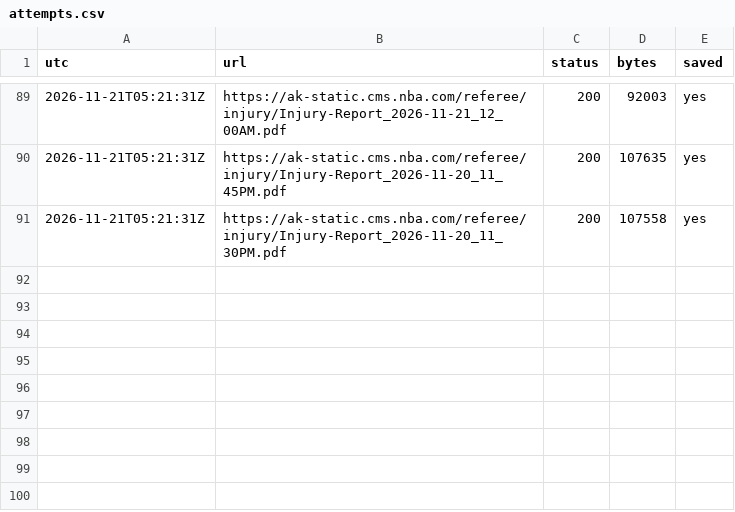
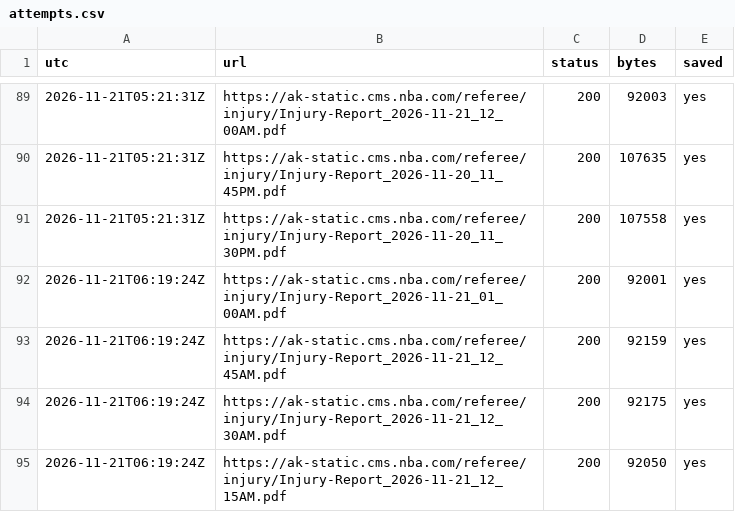
Before and after one commit to skilzzzzz123-netizen/nba-injury-feed, a CSV file: attempts.csv, drawn as a sheet; only a part is shown, gaps mark what is left out; the diff names each change by its address in the sheet, - before the commit and + after, or states it on an @@ line.

```diff
--- a/attempts.csv
+++ b/attempts.csv
+row 92: 2026-11-21T06:19:24Z | https://ak-static.cms.nba.com/referee/injury/Injury-Report_2026-11-21_01_00AM.pdf | 200 | 92001 | yes
+row 93: 2026-11-21T06:19:24Z | https://ak-static.cms.nba.com/referee/injury/Injury-Report_2026-11-21_12_45AM.pdf | 200 | 92159 | yes
+row 94: 2026-11-21T06:19:24Z | https://ak-static.cms.nba.com/referee/injury/Injury-Report_2026-11-21_12_30AM.pdf | 200 | 92175 | yes
+row 95: 2026-11-21T06:19:24Z | https://ak-static.cms.nba.com/referee/injury/Injury-Report_2026-11-21_12_15AM.pdf | 200 | 92050 | yes
```
Also changed, not shown: 8 other files.
